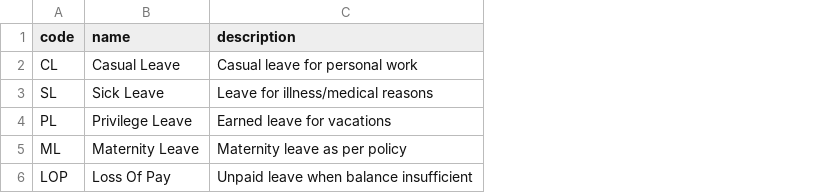
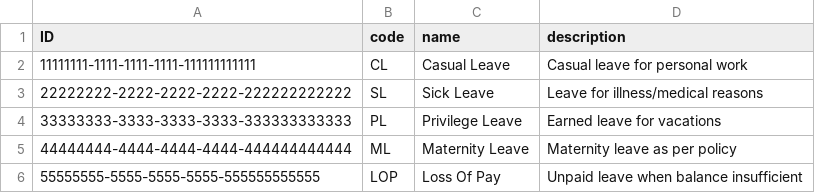
Before and after one commit to rakshithcr07/leave_management, a CSV file: db/data/com.leave.management-LeaveTypes.csv, drawn as a sheet; the diff names each change by its address in the sheet, - before the commit and + after, or states it on an @@ line.

Commit message:
Fix LeaveTypes CSV

```diff
--- a/db/data/com.leave.management-LeaveTypes.csv
+++ b/db/data/com.leave.management-LeaveTypes.csv
+column A (ID), rows 2-6: 11111111-1111-1111-1111-111111111111 | 22222222-2222-2222-2222-222222222222 | 33333333-3333-3333-3333-333333333333 | 44444444-4444-4444-4444-444444444444 | 55555555-5555-5555-5555-555555555555
```
Also changed, not shown: db/data/com.leave.management-Employees.csv, 1 other file.
